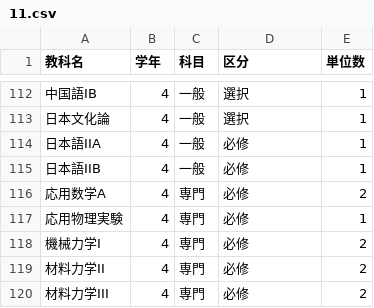
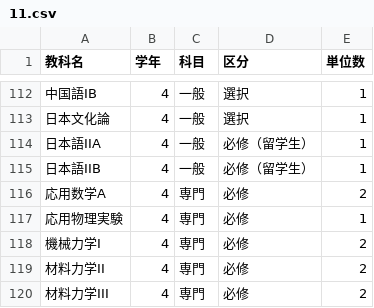
Before and after one commit to imaimai17468/credits-counter-fo-knct, a CSV file: public/data/credits/2024/11.csv, drawn as a sheet; only a part is shown, gaps mark what is left out.

```diff
--- a/public/data/credits/2024/11.csv
+++ b/public/data/credits/2024/11.csv
@@ -113,4 +113,4 @@
 日本文化論,4,一般,選択,1
-日本語IIA,4,一般,必修,1
-日本語IIB,4,一般,必修,1
+日本語IIA,4,一般,必修（留学生）,1
+日本語IIB,4,一般,必修（留学生）,1
 応用数学A,4,専門,必修,2
```
Also changed, not shown: public/data/credits/2024/12.csv, public/data/credits/2024/13.csv, 2 other files.
